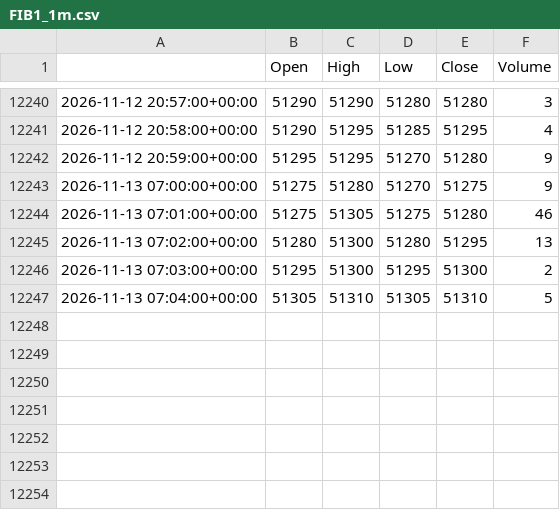
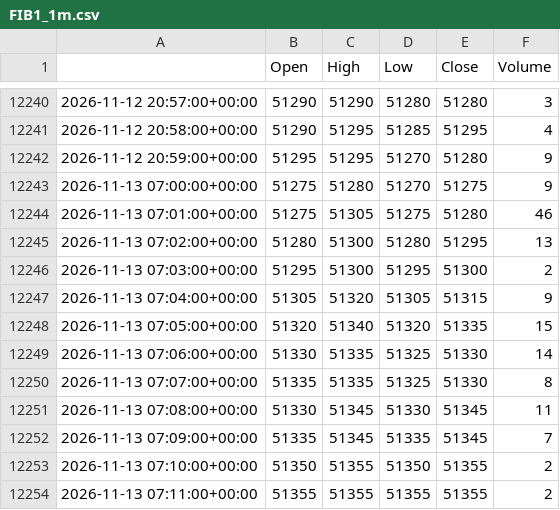
Before and after one commit to loljack01/AutoTrader, a CSV file: data/cache/FIB1_1m.csv, drawn as a sheet; only a part is shown, gaps mark what is left out.

```diff
--- a/data/cache/FIB1_1m.csv
+++ b/data/cache/FIB1_1m.csv
@@ -12246,2 +12246,9 @@
 2026-11-13 07:03:00+00:00,51295,51300,51295,51300,2
-2026-11-13 07:04:00+00:00,51305,51310,51305,51310,5
+2026-11-13 07:04:00+00:00,51305,51320,51305,51315,9
+2026-11-13 07:05:00+00:00,51320,51340,51320,51335,15
+2026-11-13 07:06:00+00:00,51330,51335,51325,51330,14
+2026-11-13 07:07:00+00:00,51335,51335,51325,51330,8
+2026-11-13 07:08:00+00:00,51330,51345,51330,51345,11
+2026-11-13 07:09:00+00:00,51335,51345,51335,51345,7
+2026-11-13 07:10:00+00:00,51350,51355,51350,51355,2
+2026-11-13 07:11:00+00:00,51355,51355,51355,51355,2
```
Also changed, not shown: data/cache/FDAX1_1m.csv, data/cache/FESX1_1m.csv, 6 other files.
